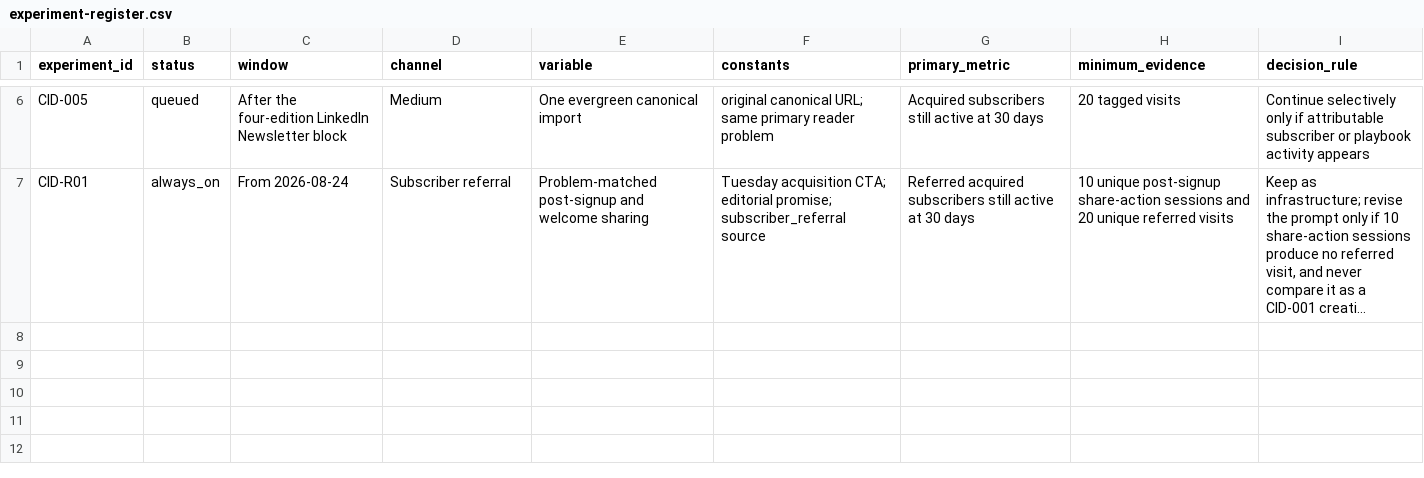
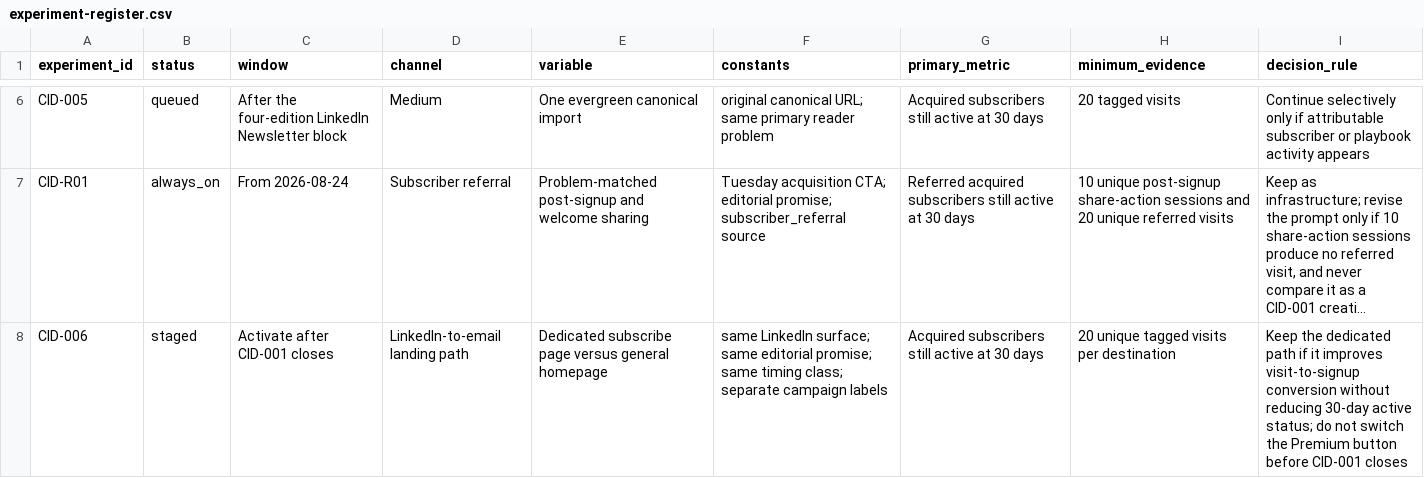
Before and after one commit to kubersethi15/churn-killers-clubhouse, a CSV file: growth/experiment-register.csv, drawn as a sheet; only a part is shown, gaps mark what is left out; long unchanged cells end in …; the diff names each change by its address in the sheet, - before the commit and + after, or states it on an @@ line.

Commit message:
growth: add focused subscriber acquisition path

```diff
--- a/growth/experiment-register.csv
+++ b/growth/experiment-register.csv
+row 8: CID-006 | staged | Activate after CID-001 closes | LinkedIn-to-email landing path | Dedicated subscribe page versus general homepage | same LinkedIn surface; same editorial promise; same timing class; separate campaign labels | Acquired subscribers still active at 30 days | 20 unique tagged visits per destination | Keep the dedicated path if it improves visit-to-signup conversion without reducing 30-day active status; do not switch the Premium button before CID-001 closes
```
Also changed, not shown: growth/channel-pipeline.csv, 9 other files.
